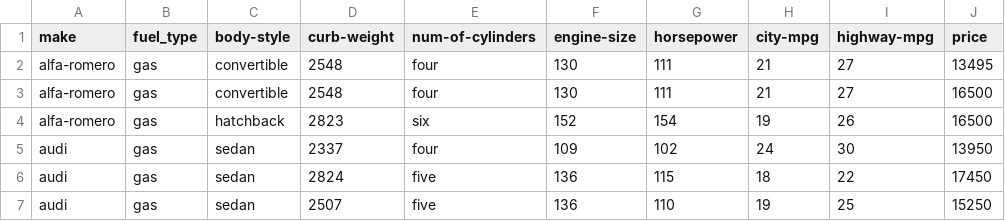
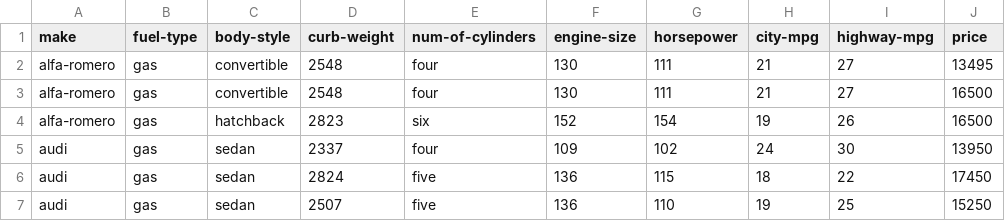
Before and after one commit to sateshr/VisualAnalytics, a CSV file: automobiles.csv, drawn as a sheet; only a part is shown.

Commit message:
consistent naming

```diff
--- a/automobiles.csv
+++ b/automobiles.csv
@@ -1,2 +1,2 @@
-make,fuel_type,body-style,curb-weight,num-of-cylinders,engine-size,horsepower,city-mpg,highway-mpg,price
+make,fuel-type,body-style,curb-weight,num-of-cylinders,engine-size,horsepower,city-mpg,highway-mpg,price
 alfa-romero,gas,convertible,2548,four,130,111,21,27,13495
```
